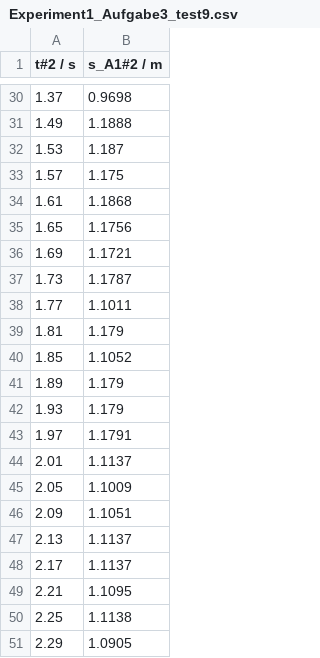
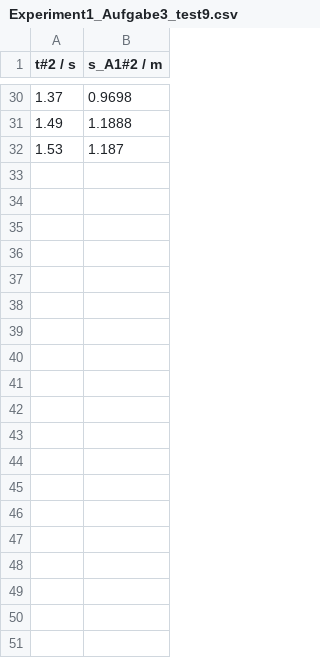
Before and after one commit to Comusch/PraktikumTUMSemester1, a CSV file: Experiment_Data(CVS-files)/Experiment1_Aufgabe3_test9.csv, drawn as a sheet; only a part is shown, gaps mark what is left out; the diff covers the shown part only; the diff names each change by its address in the sheet, - before the commit and + after, or states it on an @@ line.

```diff
--- a/Experiment_Data(CVS-files)/Experiment1_Aufgabe3_test9.csv
+++ b/Experiment_Data(CVS-files)/Experiment1_Aufgabe3_test9.csv
-row 33: 1.57 | 1.175
-row 34: 1.61 | 1.1868
-row 35: 1.65 | 1.1756
-row 36: 1.69 | 1.1721
-row 37: 1.73 | 1.1787
-row 38: 1.77 | 1.1011
-row 39: 1.81 | 1.179
-row 40: 1.85 | 1.1052
-row 41: 1.89 | 1.179
-row 42: 1.93 | 1.179
-row 43: 1.97 | 1.1791
-row 44: 2.01 | 1.1137
-row 45: 2.05 | 1.1009
-row 46: 2.09 | 1.1051
-row 47: 2.13 | 1.1137
-row 48: 2.17 | 1.1137
-row 49: 2.21 | 1.1095
-row 50: 2.25 | 1.1138
-row 51: 2.29 | 1.0905
```
Also changed, not shown: 30 removed rows elsewhere in this file, Experiment_Data(CVS-files)/Experiment1_Aufgabe3_test10.csv, Experiment_Data(CVS-files)/Experiment1_Aufgabe3_test11.csv, 21 other files.
